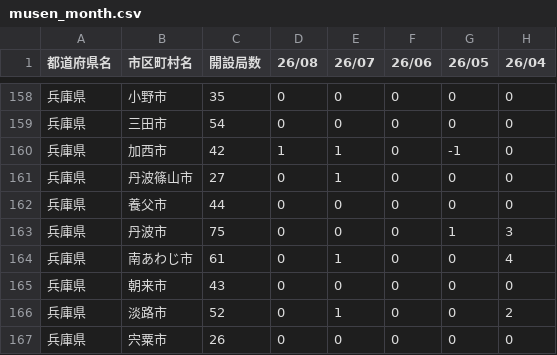
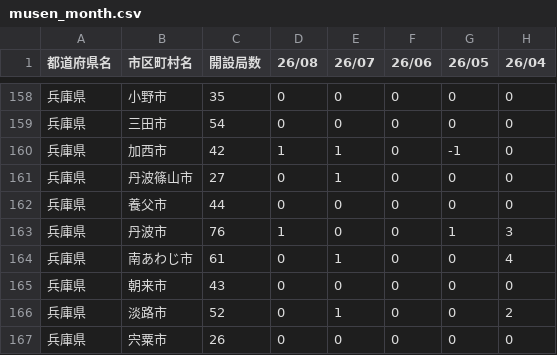
Before and after one commit to denpayanara/musen_rakuten, a CSV file: csv/musen_month.csv, drawn as a sheet; only a part is shown, gaps mark what is left out; the diff covers the shown part only; the diff names each change by its address in the sheet, - before the commit and + after, or states it on an @@ line.

```diff
--- a/csv/musen_month.csv
+++ b/csv/musen_month.csv
-C163 (開設局数): 75
+C163 (開設局数): 76
-D163 (26/08): 0
+D163 (26/08): 1
```
Also changed, not shown: 10 edited cells elsewhere in this file, csv/femto.csv, csv/musen_day.csv, 2 other files.
